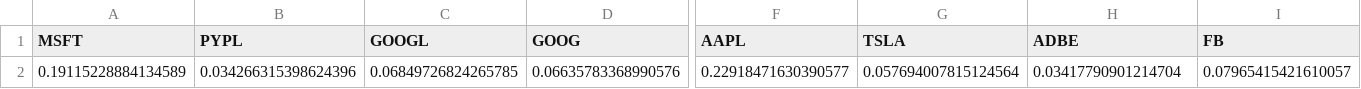
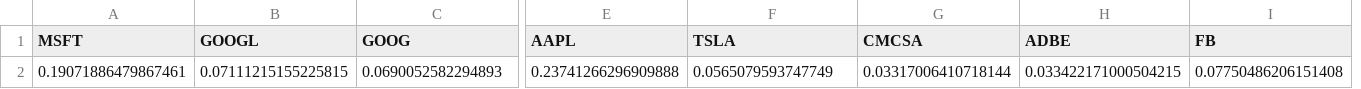
Before and after one commit to yost28/CSV_Files, a CSV file: nasdaq10.csv, drawn as a sheet; only a part is shown, gaps mark what is left out; removed rows and columns are numbered as before the commit, all else as after; rows hold the shown columns only; the diff names each change by its address in the sheet, - before the commit and + after, or states it on an @@ line.

Commit message:
update_commit

```diff
--- a/nasdaq10.csv
+++ b/nasdaq10.csv
-column B (PYPL), empty
+column G (CMCSA), empty
-row 2: 0.19115228884134589 | 0.034266315398624396 | 0.06849726824265785 | 0.06635783368990576 | 0.22918471630390577 | 0.057694007815124564 | 0.03417790901214704 | 0.07965415421610057
+row 2: 0.19071886479867461 | 0.07111215155225815 | 0.0690052582294893 | 0.23741266296909888 | 0.0565079593747749 | 0.03317006410718144 | 0.033422171000504215 | 0.07750486206151408
```
